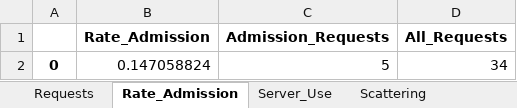
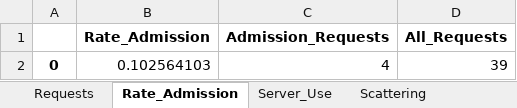
Before and after one commit to marischatten/modeling, an Excel workbook: ModelingV0/output/data/instance_3.xlsx, sheet Rate_Admission, drawn as a sheet; values as stored, in another font and other column widths than the file's, no borders; removed rows and columns are numbered as before the commit, all else as after; the diff names each change by its address in the sheet, - before the commit and + after, or states it on an @@ line.

```diff
--- a/ModelingV0/output/data/instance_3.xlsx (sheet Rate_Admission)
+++ b/ModelingV0/output/data/instance_3.xlsx (sheet Rate_Admission)
-row 2: 0 | 0.147058824 | 5 | 34
+row 2: 0 | 0.102564103 | 4 | 39
```
Also changed, not shown: sheet Load_Links, sheet Server_Use, sheet Requests, sheet Paths_Reallocation, sheet Scattering, sheet Hosts_Reallocation, ModelingV0/output/data/instance_3_avg-5_n-10_alpha-05.xlsx, ModelingV0/output/data/instance_5.xlsx, 43 other files.
